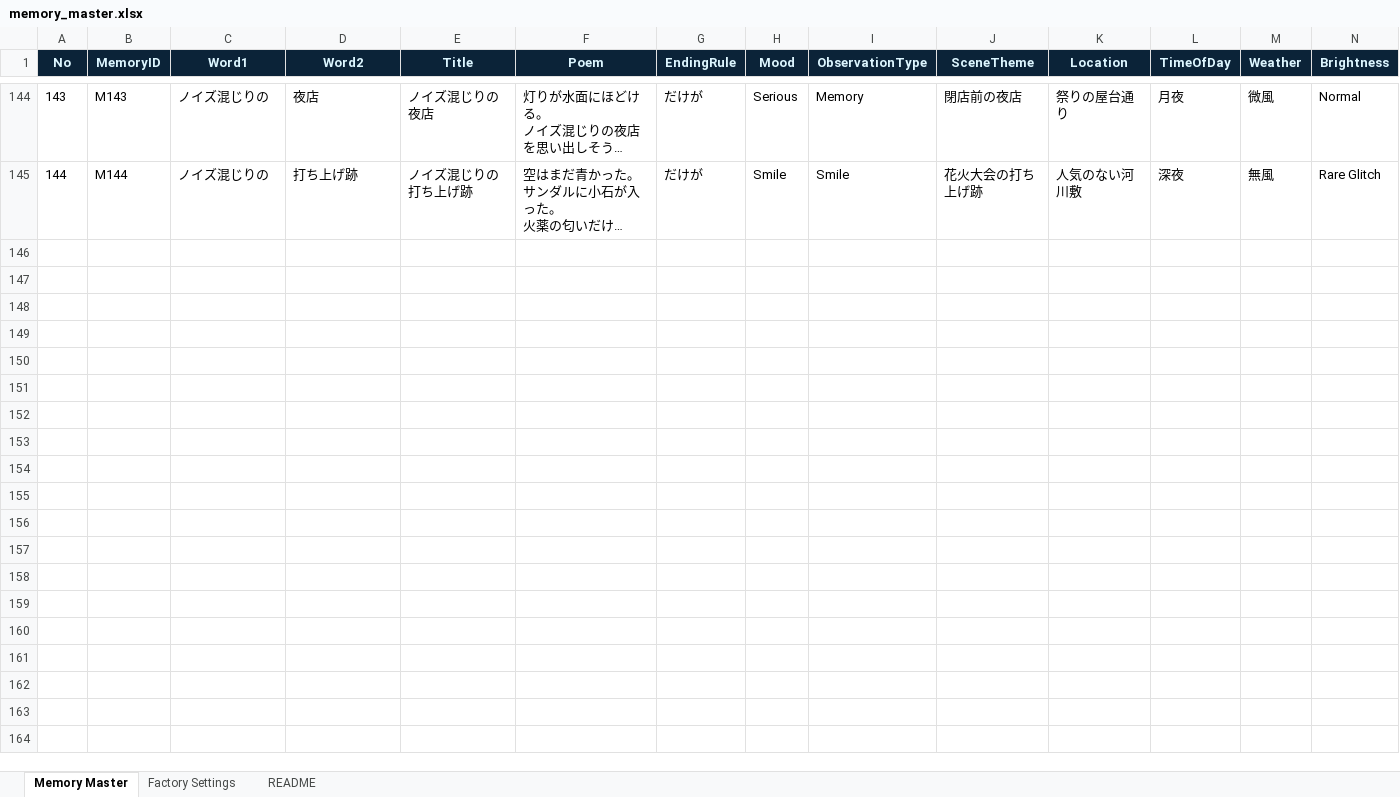
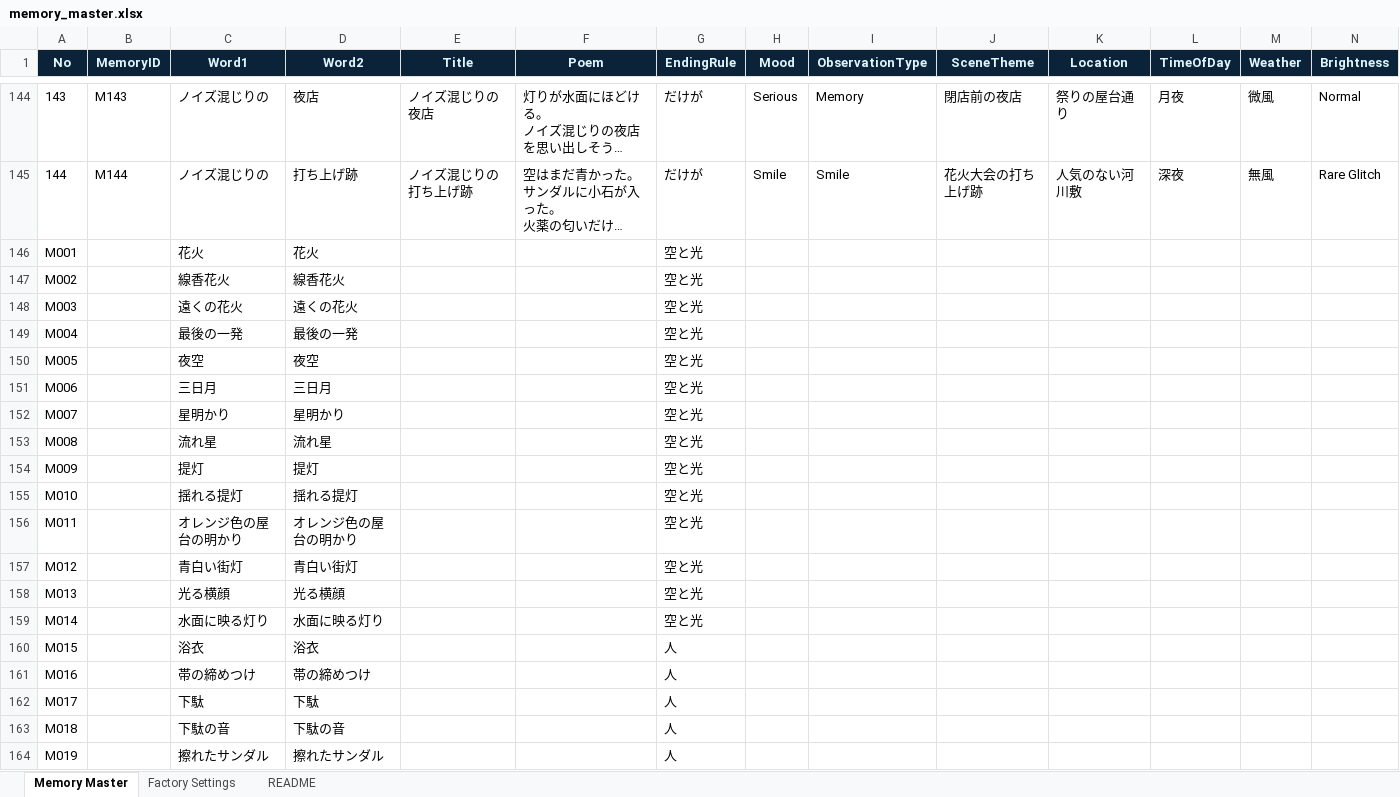
Before and after one commit to mercy202504-art/404_summer_festival, an Excel workbook: memory_master.xlsx, sheet Memory Master, drawn as a sheet; only a part is shown, gaps mark what is left out; long unchanged cells end in …; values as stored, in another font and other column widths than the file's, no borders; conditional formats and table styles not drawn; rows hold the shown columns only; the diff covers the shown part only; the diff names each change by its address in the sheet, - before the commit and + after, or states it on an @@ line.

```diff
--- a/memory_master.xlsx (sheet Memory Master)
+++ b/memory_master.xlsx (sheet Memory Master)
+row 146: M001 |  | 花火 | 花火 |  |  | 空と光
+row 147: M002 |  | 線香花火 | 線香花火 |  |  | 空と光
+row 148: M003 |  | 遠くの花火 | 遠くの花火 |  |  | 空と光
+row 149: M004 |  | 最後の一発 | 最後の一発 |  |  | 空と光
+row 150: M005 |  | 夜空 | 夜空 |  |  | 空と光
+row 151: M006 |  | 三日月 | 三日月 |  |  | 空と光
+row 152: M007 |  | 星明かり | 星明かり |  |  | 空と光
+row 153: M008 |  | 流れ星 | 流れ星 |  |  | 空と光
+row 154: M009 |  | 提灯 | 提灯 |  |  | 空と光
+row 155: M010 |  | 揺れる提灯 | 揺れる提灯 |  |  | 空と光
+row 156: M011 |  | オレンジ色の屋台の明かり | オレンジ色の屋台の明かり |  |  | 空と光
+row 157: M012 |  | 青白い街灯 | 青白い街灯 |  |  | 空と光
+row 158: M013 |  | 光る横顔 | 光る横顔 |  |  | 空と光
+row 159: M014 |  | 水面に映る灯り | 水面に映る灯り |  |  | 空と光
+row 160: M015 |  | 浴衣 | 浴衣 |  |  | 人
+row 161: M016 |  | 帯の締めつけ | 帯の締めつけ |  |  | 人
+row 162: M017 |  | 下駄 | 下駄 |  |  | 人
+row 163: M018 |  | 下駄の音 | 下駄の音 |  |  | 人
+row 164: M019 |  | 擦れたサンダル | 擦れたサンダル |  |  | 人
```
Also changed, not shown: 93 added rows elsewhere in this sheet, 1 other file.
